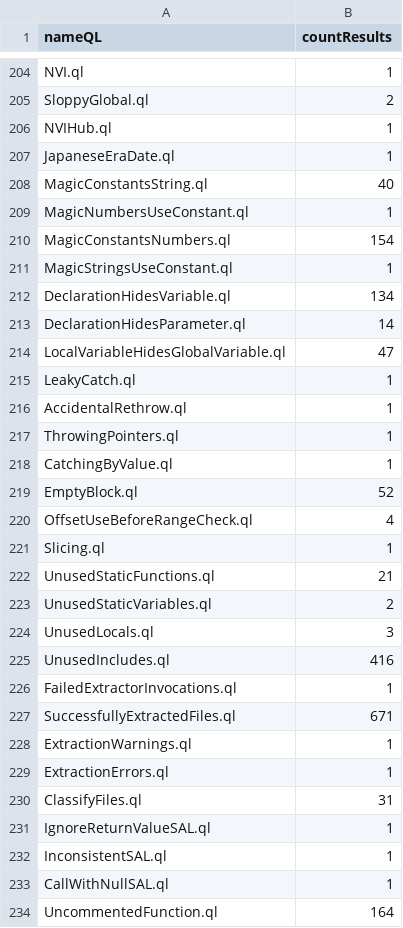
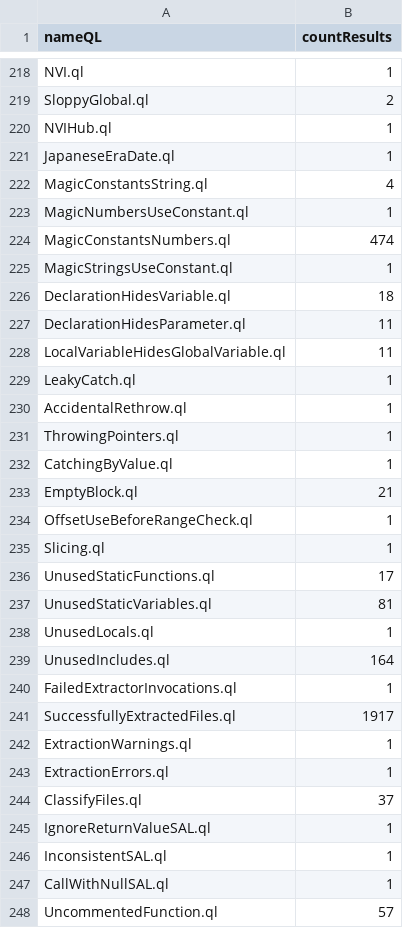
Before and after one commit to gergimentr/alldb, a CSV file: results/2a0c1c68bc2b2eca633f4c49d7c691e29db1cd1fb7d837617e7d30d0ce75f8edf88123416cacd7e426eb5219702616bf87495f1cd79129f53170bf476683e39e.csv (was results/0c61c801654d422ded2c4f2e886ef3eff22609fa39422cbb0d319520b726119133069a5c5963b333419fe4872de73398e88497b1deb0d4f402b52c9f45ce14f5.csv), drawn as a sheet; only a part is shown, gaps mark what is left out; the diff covers the shown part only.

```diff
--- a/results/0c61c801654d422ded2c4f2e886ef3eff22609fa39422cbb0d319520b726119133069a5c5963b333419fe4872de73398e88497b1deb0d4f402b52c9f45ce14f5.csv
+++ b/results/2a0c1c68bc2b2eca633f4c49d7c691e29db1cd1fb7d837617e7d30d0ce75f8edf88123416cacd7e426eb5219702616bf87495f1cd79129f53170bf476683e39e.csv
@@ -207,9 +221,9 @@ NVIHub.ql,1
 JapaneseEraDate.ql,1
-MagicConstantsString.ql,40
+MagicConstantsString.ql,4
 MagicNumbersUseConstant.ql,1
-MagicConstantsNumbers.ql,154
+MagicConstantsNumbers.ql,474
 MagicStringsUseConstant.ql,1
-DeclarationHidesVariable.ql,134
-DeclarationHidesParameter.ql,14
-LocalVariableHidesGlobalVariable.ql,47
+DeclarationHidesVariable.ql,18
+DeclarationHidesParameter.ql,11
+LocalVariableHidesGlobalVariable.ql,11
 LeakyCatch.ql,1
@@ -218,14 +232,14 @@ ThrowingPointers.ql,1
 CatchingByValue.ql,1
-EmptyBlock.ql,52
-OffsetUseBeforeRangeCheck.ql,4
+EmptyBlock.ql,21
+OffsetUseBeforeRangeCheck.ql,1
 Slicing.ql,1
-UnusedStaticFunctions.ql,21
-UnusedStaticVariables.ql,2
-UnusedLocals.ql,3
-UnusedIncludes.ql,416
+UnusedStaticFunctions.ql,17
+UnusedStaticVariables.ql,81
+UnusedLocals.ql,1
+UnusedIncludes.ql,164
 FailedExtractorInvocations.ql,1
-SuccessfullyExtractedFiles.ql,671
+SuccessfullyExtractedFiles.ql,1917
 ExtractionWarnings.ql,1
 ExtractionErrors.ql,1
-ClassifyFiles.ql,31
+ClassifyFiles.ql,37
 IgnoreReturnValueSAL.ql,1
@@ -233,2 +247,2 @@ InconsistentSAL.ql,1
 CallWithNullSAL.ql,1
-UncommentedFunction.ql,164
+UncommentedFunction.ql,57
```
Also changed, not shown: 13 added rows, 12 removed rows, 1 moved row and 83 edited cells elsewhere in this file, results/4d096034a082db2e4a18775f17e5216920f00d1b0faabb7a05cf09c0f58409364b50ede4d8fea2dcac978321c6a84fffddcc81702253aa90e796ec0e64dc1245.csv, 1 other file.
